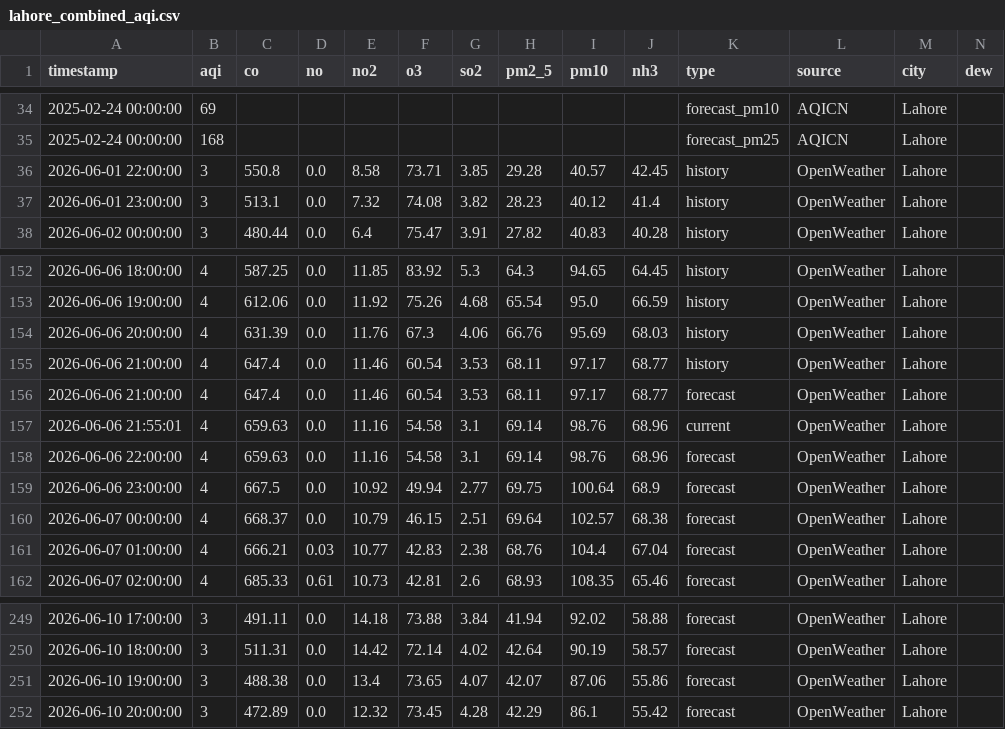
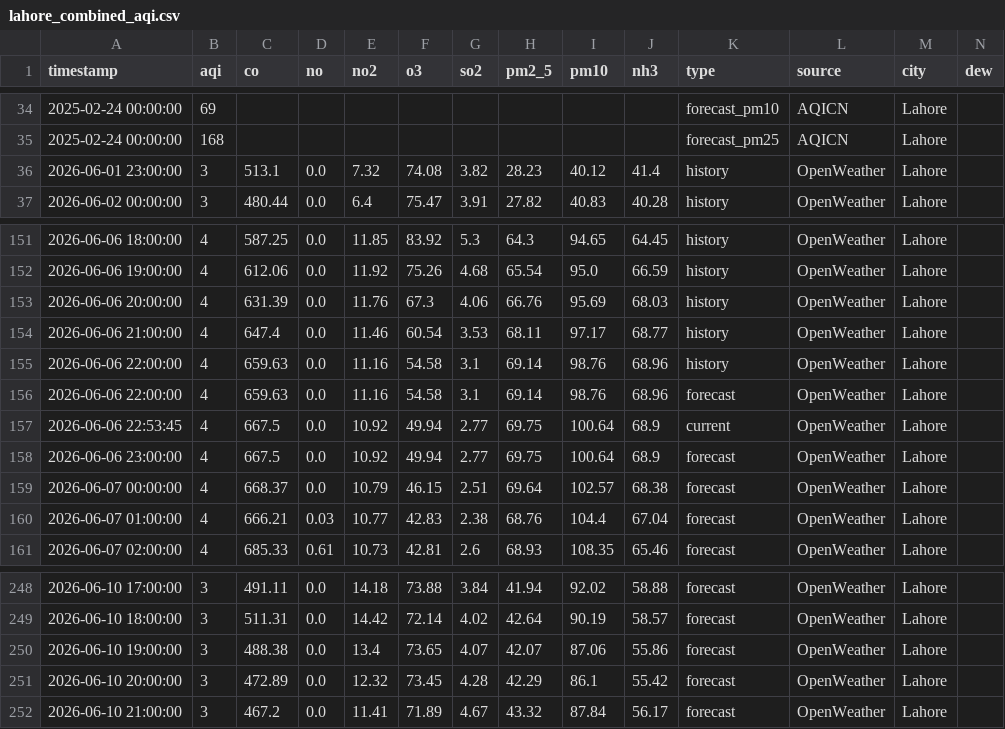
Before and after one commit to Javeria-Motiwala/AQI, a CSV file: data/lahore_combined_aqi.csv, drawn as a sheet; only a part is shown, gaps mark what is left out; removed rows and columns are numbered as before the commit, all else as after; rows hold the shown columns only; the diff names each change by its address in the sheet, - before the commit and + after, or states it on an @@ line.

```diff
--- a/data/lahore_combined_aqi.csv
+++ b/data/lahore_combined_aqi.csv
-row 36: 2026-06-01 22:00:00 | 3 | 550.8 | 0.0 | 8.58 | 73.71 | 3.85 | 29.28 | 40.57 | 42.45 | history | OpenWeather | Lahore
-row 156: 2026-06-06 21:00:00 | 4 | 647.4 | 0.0 | 11.46 | 60.54 | 3.53 | 68.11 | 97.17 | 68.77 | forecast | OpenWeather | Lahore
-A155 (timestamp): 2026-06-06 21:55:01
+A155 (timestamp): 2026-06-06 22:00:00
-K155 (type): current
+K155 (type): history
+row 157: 2026-06-06 22:53:45 | 4 | 667.5 | 0.0 | 10.92 | 49.94 | 2.77 | 69.75 | 100.64 | 68.9 | current | OpenWeather | Lahore
+row 252: 2026-06-10 21:00:00 | 3 | 467.2 | 0.0 | 11.41 | 71.89 | 4.67 | 43.32 | 87.84 | 56.17 | forecast | OpenWeather | Lahore
```
Also changed, not shown: data/islamabad_combined_aqi.csv, data/karachi_combined_aqi.csv, 1 other file.
